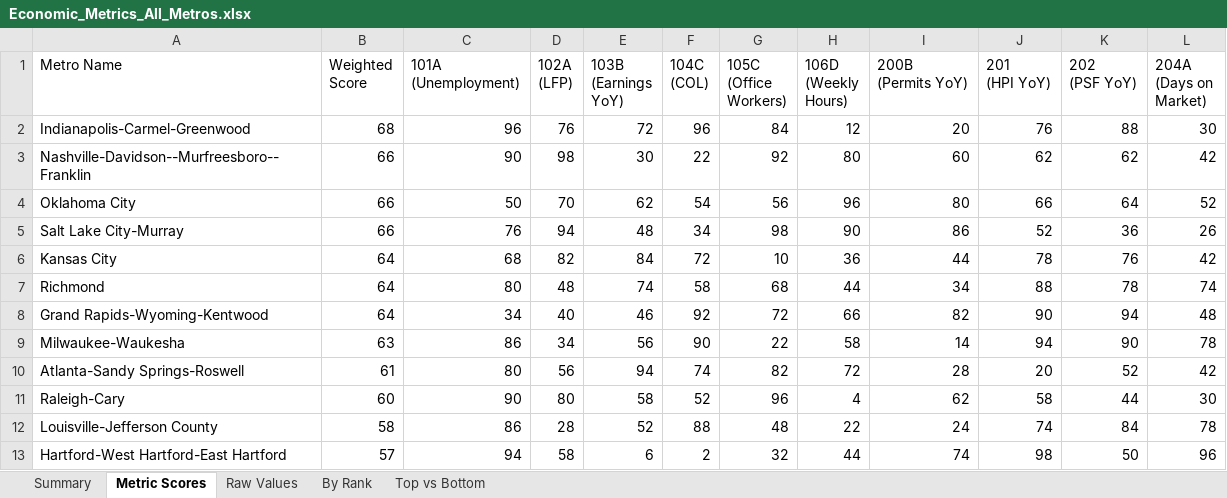
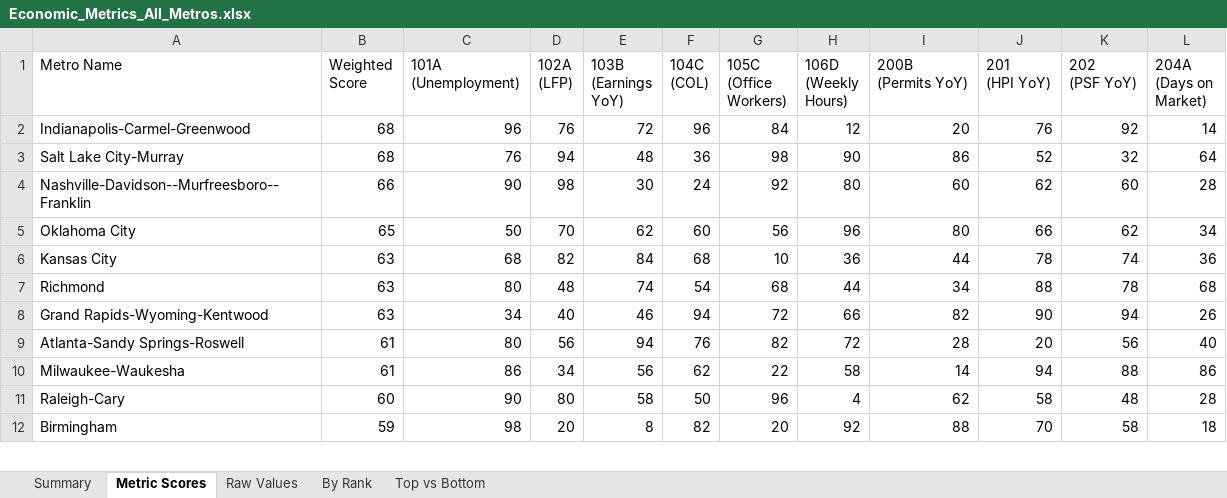
Before and after one commit to danielwipert/city.economic.health, an Excel workbook: Economic_Metrics_All_Metros.xlsx, sheet Metric Scores, drawn as a sheet; only a part is shown; values as stored, in another font and other column widths than the file's, no cell formats; removed rows and columns are numbered as before the commit, all else as after; the diff covers the shown part only; the diff names each change by its address in the sheet, - before the commit and + after, or states it on an @@ line.

```diff
--- a/Economic_Metrics_All_Metros.xlsx (sheet Metric Scores)
+++ b/Economic_Metrics_All_Metros.xlsx (sheet Metric Scores)
-K2 (202 (PSF YoY)): 88
+K2 (202 (PSF YoY)): 92
-L2 (204A (Days on Market)): 30
+L2 (204A (Days on Market)): 14
+row 3: Salt Lake City-Murray | 68 | 76 | 94 | 48 | 36 | 98 | 90 | 86 | 52 | 32 | 64
-F4 (104C (COL)): 22
+F4 (104C (COL)): 24
-K4 (202 (PSF YoY)): 62
+K4 (202 (PSF YoY)): 60
-L4 (204A (Days on Market)): 42
+L4 (204A (Days on Market)): 28
-B5 (Weighted Score): 66
+B5 (Weighted Score): 65
-F5 (104C (COL)): 54
+F5 (104C (COL)): 60
-K5 (202 (PSF YoY)): 64
+K5 (202 (PSF YoY)): 62
-L5 (204A (Days on Market)): 52
+L5 (204A (Days on Market)): 34
-row 5: Salt Lake City-Murray | 66 | 76 | 94 | 48 | 34 | 98 | 90 | 86 | 52 | 36 | 26
-B6:B8 (Weighted Score): 64
+B6:B8 (Weighted Score): 63
-F6 (104C (COL)): 72
+F6 (104C (COL)): 68
-K6 (202 (PSF YoY)): 76
+K6 (202 (PSF YoY)): 74
-L6 (204A (Days on Market)): 42
+L6 (204A (Days on Market)): 36
-F7 (104C (COL)): 58
+F7 (104C (COL)): 54
-L7 (204A (Days on Market)): 74
+L7 (204A (Days on Market)): 68
-F8 (104C (COL)): 92
+F8 (104C (COL)): 94
-L8 (204A (Days on Market)): 48
+L8 (204A (Days on Market)): 26
-row 9: Milwaukee-Waukesha | 63 | 86 | 34 | 56 | 90 | 22 | 58 | 14 | 94 | 90 | 78
-F9 (104C (COL)): 74
+F9 (104C (COL)): 76
-K9 (202 (PSF YoY)): 52
+K9 (202 (PSF YoY)): 56
-L9 (204A (Days on Market)): 42
+L9 (204A (Days on Market)): 40
+row 10: Milwaukee-Waukesha | 61 | 86 | 34 | 56 | 62 | 22 | 58 | 14 | 94 | 88 | 86
-F11 (104C (COL)): 52
+F11 (104C (COL)): 50
-K11 (202 (PSF YoY)): 44
+K11 (202 (PSF YoY)): 48
-L11 (204A (Days on Market)): 30
+L11 (204A (Days on Market)): 28
-row 12: Louisville-Jefferson County | 58 | 86 | 28 | 52 | 88 | 48 | 22 | 24 | 74 | 84 | 78
-row 13: Hartford-West Hartford-East Hartford | 57 | 94 | 58 | 6 | 2 | 32 | 44 | 74 | 98 | 50 | 96
+row 12: Birmingham | 59 | 98 | 20 | 8 | 82 | 20 | 92 | 88 | 70 | 58 | 18
```
Also changed, not shown: 15 added rows, 14 removed rows and 60 edited cells elsewhere in this sheet, sheet Raw Values, sheet Summary, sheet By Rank, sheet Top vs Bottom, cell formats, 53 other files.
